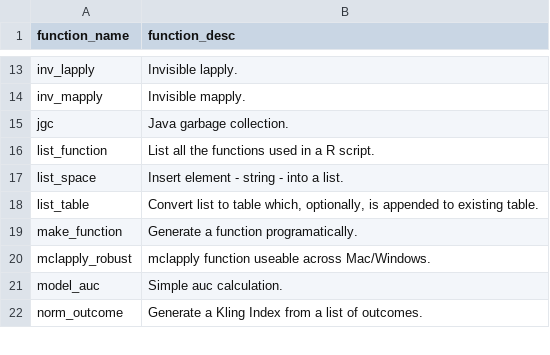
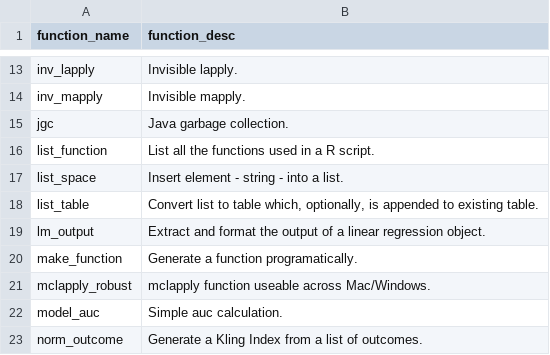
Before and after one commit to ClaraMarquardt/huhn, a CSV file: function_overview.csv, drawn as a sheet; only a part is shown, gaps mark what is left out; the diff names each change by its address in the sheet, - before the commit and + after, or states it on an @@ line.

```diff
--- a/function_overview.csv
+++ b/function_overview.csv
+row 19: lm_output | Extract and format the output of a linear regression object.
```
Also changed, not shown: 6 other files.
